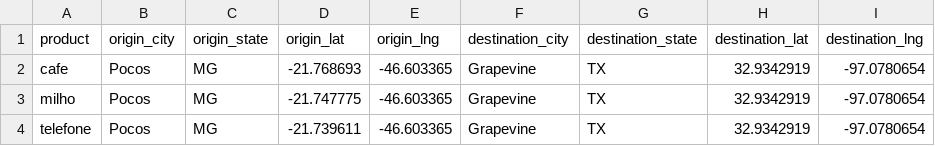
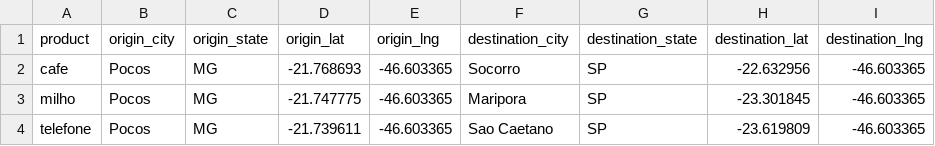
Before and after one commit to dbrevesf/truck-mapping, a CSV file: cargo.csv, drawn as a sheet.

Commit message:
editing cargo's destination

```diff
--- a/cargo.csv
+++ b/cargo.csv
@@ -1,4 +1,4 @@
 product,origin_city,origin_state,origin_lat,origin_lng,destination_city,destination_state,destination_lat,destination_lng
-cafe, Pocos, MG, -21.768693, -46.603365, Grapevine, TX, 32.9342919, -97.0780654
-milho, Pocos, MG, -21.747775, -46.603365, Grapevine, TX, 32.9342919, -97.0780654
-telefone, Pocos, MG, -21.739611, -46.603365, Grapevine, TX, 32.9342919, -97.0780654
+cafe, Pocos, MG, -21.768693, -46.603365, Socorro, SP, -22.632956, -46.603365
+milho, Pocos, MG, -21.747775, -46.603365, Maripora, SP, -23.301845, -46.603365
+telefone, Pocos, MG, -21.739611, -46.603365, Sao Caetano, SP, -23.619809, -46.603365
```
